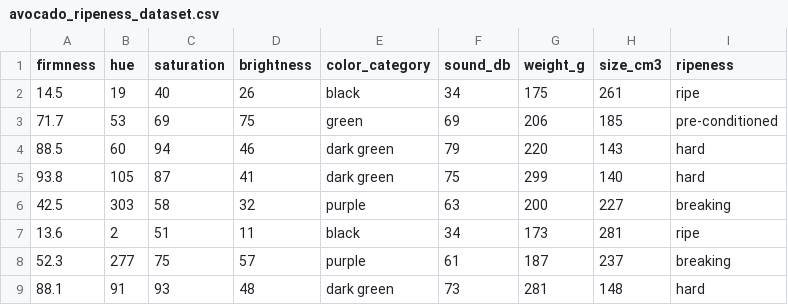
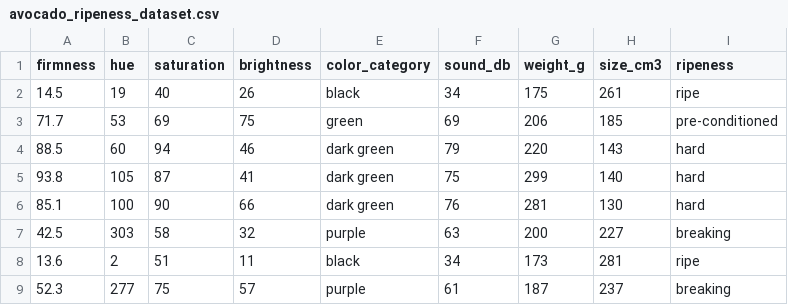
Before and after one commit to potaHere/Eksperimen_SML_Jafar-shodiq, a CSV file: data/avocado_ripeness_dataset.csv, drawn as a sheet; only a part is shown; the shorter side is filled out with more unchanged rows.

Commit message:
test workflow
adding new data

```diff
--- a/data/avocado_ripeness_dataset.csv
+++ b/data/avocado_ripeness_dataset.csv
@@ -5,2 +5,3 @@ firmness,hue,saturation,brightness,color_category,sound_db,weight_g,size_cm3,rip
 93.8,105,87,41,dark green,75,299,140,hard
+85.1,100,90,66,dark green,76,281,130,hard
 42.5,303,58,32,purple,63,200,227,breaking
```
